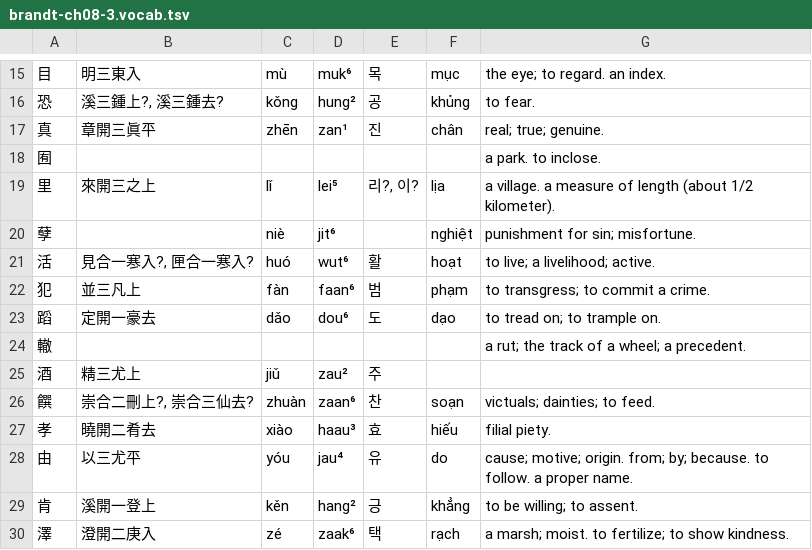
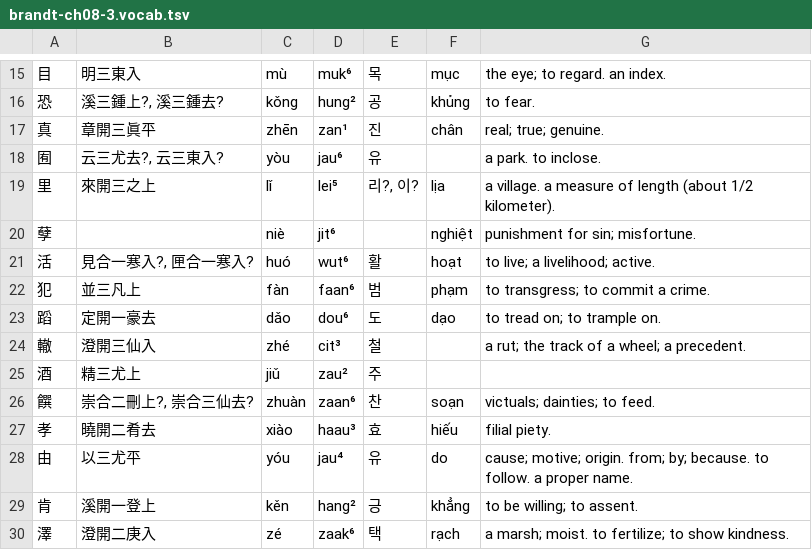
Before and after one commit to justinsilvestre/hanlib, a TSV file: texts/brandt-ch08-3.vocab.tsv, drawn as a sheet; only a part is shown, gaps mark what is left out; the diff names each change by its address in the sheet, - before the commit and + after, or states it on an @@ line.

```diff
--- a/texts/brandt-ch08-3.vocab.tsv
+++ b/texts/brandt-ch08-3.vocab.tsv
-B18: (empty)
+B18: 云三尤去?, 云三東入?
-C18: (empty)
+C18: yòu
-D18: (empty)
+D18: jau⁶
-E18: (empty)
+E18: 유
-B24: (empty)
+B24: 澄開三仙入
-C24: (empty)
+C24: zhé
-D24: (empty)
+D24: cit³
-E24: (empty)
+E24: 철
```
Also changed, not shown: texts/brandt-ch06-3.vocab.tsv, texts/brandt-ch09-1.vocab.tsv, 17 other files.
